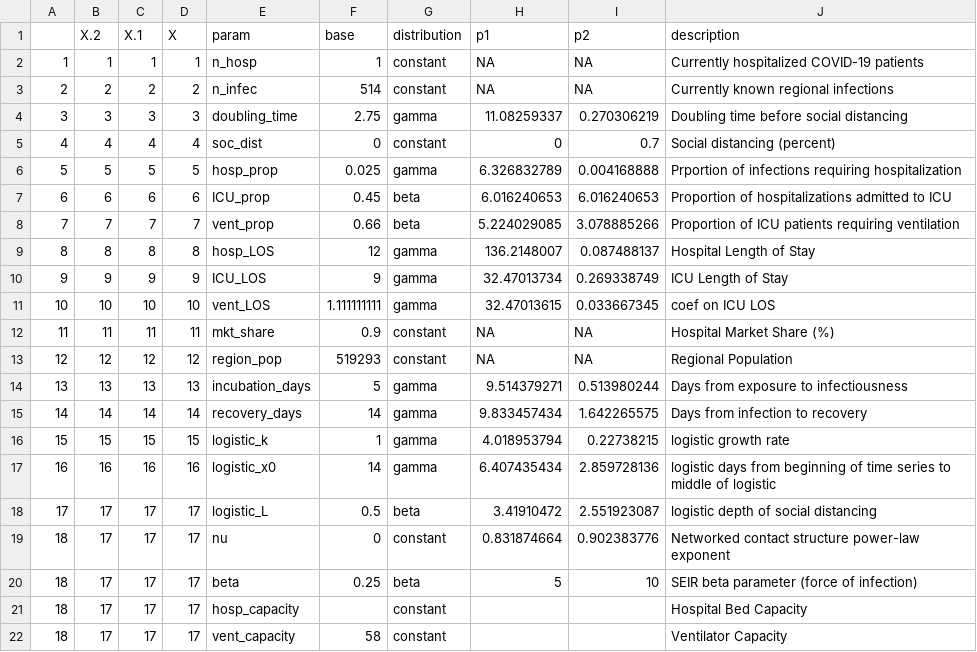
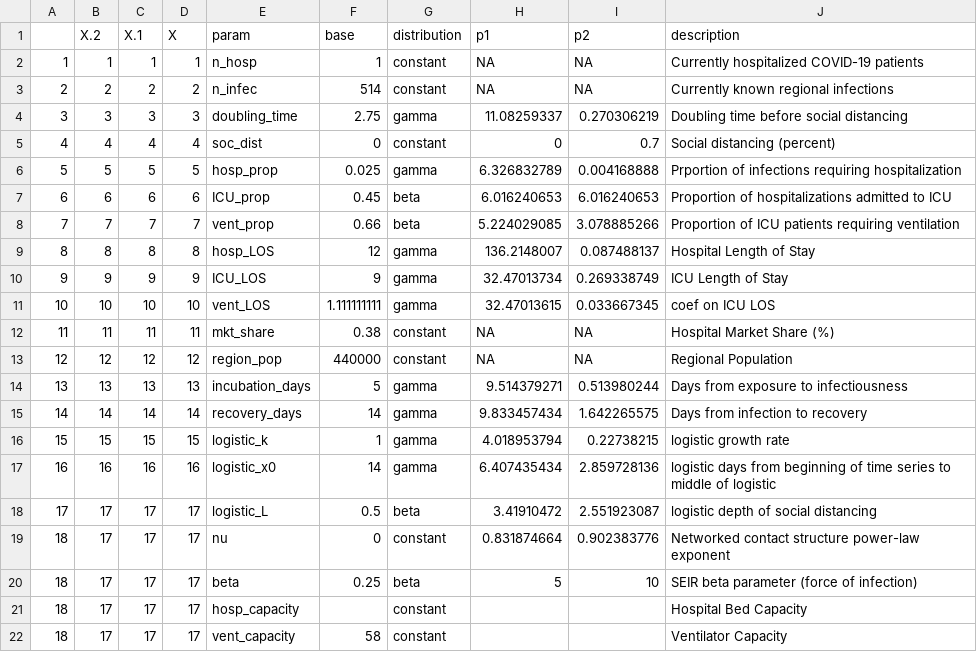
Before and after one commit to pennsignals/bayes-chime, a CSV file: data/CCH_parameters.csv, drawn as a sheet.

Commit message:
Update CCH_parameters.csv

```diff
--- a/data/CCH_parameters.csv
+++ b/data/CCH_parameters.csv
@@ -11,4 +11,4 @@
 10,10,10,10,vent_LOS,1.111111111,gamma,32.47013615,0.033667345,coef on ICU LOS
-11,11,11,11,mkt_share,0.9,constant,NA,NA,Hospital Market Share (%)
-12,12,12,12,region_pop,519293,constant,NA,NA,Regional Population
+11,11,11,11,mkt_share,0.38,constant,NA,NA,Hospital Market Share (%)
+12,12,12,12,region_pop,440000,constant,NA,NA,Regional Population
 13,13,13,13,incubation_days,5,gamma,9.514379271,0.513980244,Days from exposure to infectiousness
```
